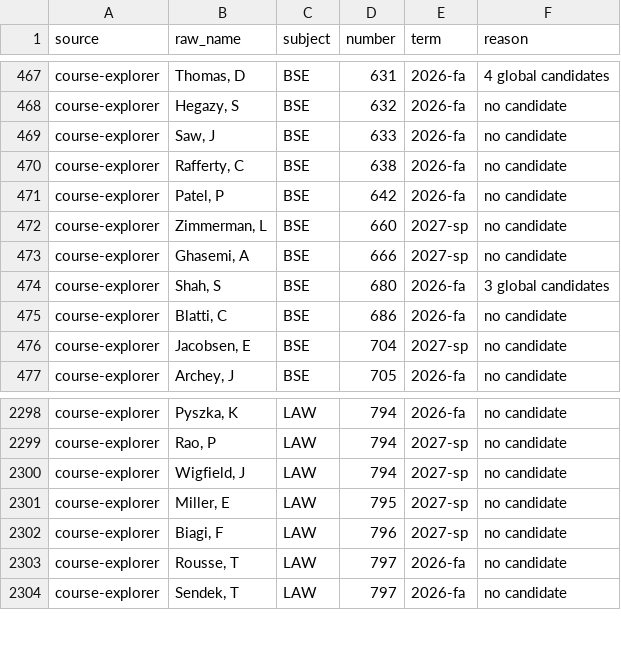
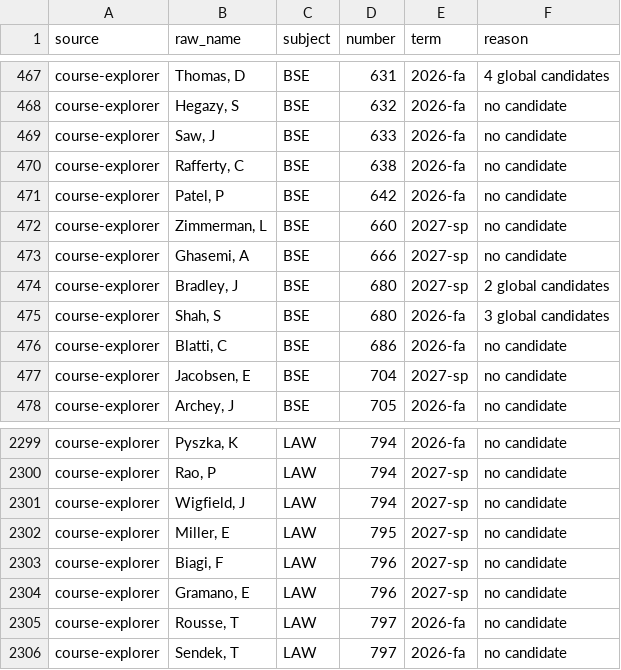
Before and after one commit to kamransingri/illini-scheduler, a CSV file: data/unmatched.csv, drawn as a sheet; only a part is shown, gaps mark what is left out; the diff names each change by its address in the sheet, - before the commit and + after, or states it on an @@ line.

```diff
--- a/data/unmatched.csv
+++ b/data/unmatched.csv
+row 474: course-explorer | Bradley, J | BSE | 680 | 2027-sp | 2 global candidates
+row 2304: course-explorer | Gramano, E | LAW | 796 | 2027-sp | no candidate
```
Also changed, not shown: 1 other file.
